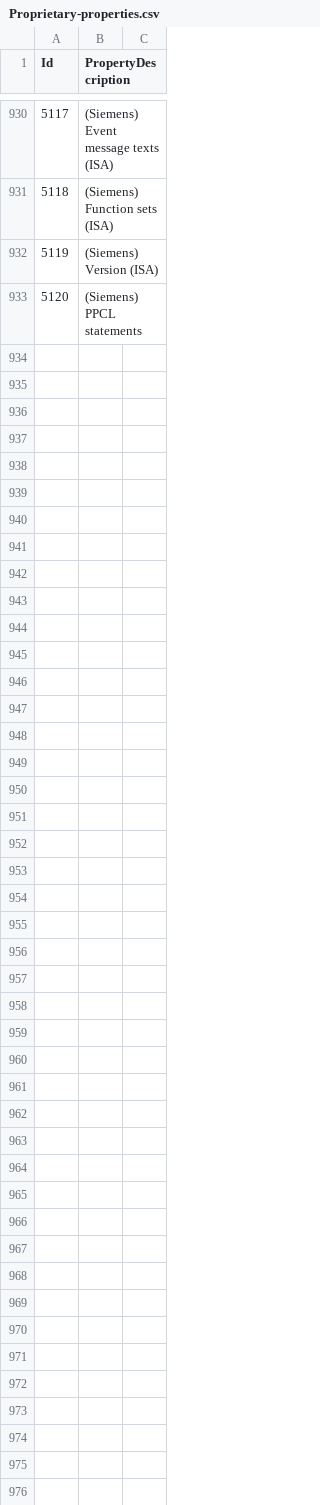
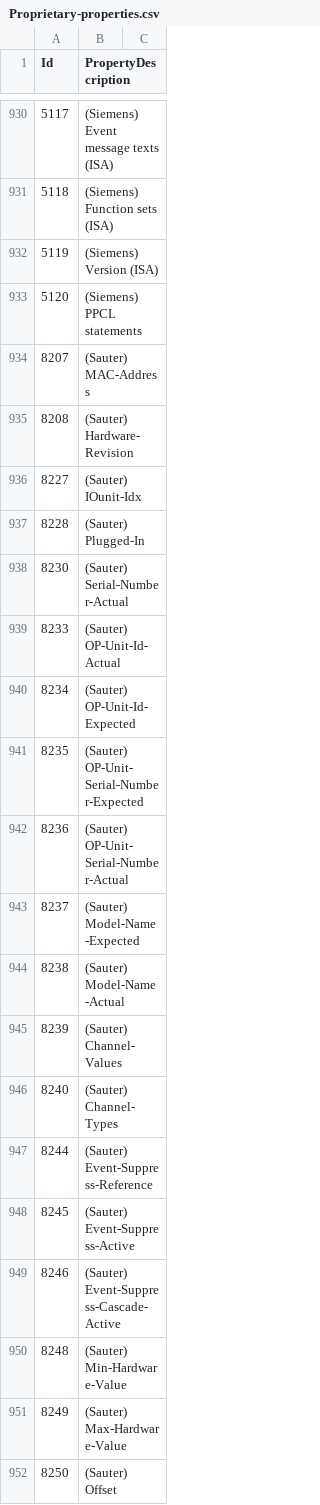
Before and after one commit to cho-regin/yabe, a CSV file: Yabe/Proprietary-properties.csv, drawn as a sheet; only a part is shown, gaps mark what is left out; the diff covers the shown part only; the diff names each change by its address in the sheet, - before the commit and + after, or states it on an @@ line.

Commit message:
Add Sauter Proprietary properties in csv file
git-svn-id: https://svn.code.sf.net/p/yetanotherbacnetexplorer/code/trunk@399 8324893d-a7a8-4806-89d4-2f8fea5c7913

```diff
--- a/Yabe/Proprietary-properties.csv
+++ b/Yabe/Proprietary-properties.csv
+row 934: 8207 | (Sauter) MAC-Address
+row 935: 8208 | (Sauter) Hardware-Revision
+row 936: 8227 | (Sauter) IOunit-Idx
+row 937: 8228 | (Sauter) Plugged-In
+row 938: 8230 | (Sauter) Serial-Number-Actual
+row 939: 8233 | (Sauter) OP-Unit-Id-Actual
+row 940: 8234 | (Sauter) OP-Unit-Id-Expected
+row 941: 8235 | (Sauter) OP-Unit-Serial-Number-Expected
+row 942: 8236 | (Sauter) OP-Unit-Serial-Number-Actual
+row 943: 8237 | (Sauter) Model-Name-Expected
+row 944: 8238 | (Sauter) Model-Name-Actual
+row 945: 8239 | (Sauter) Channel-Values
+row 946: 8240 | (Sauter) Channel-Types
+row 947: 8244 | (Sauter) Event-Suppress-Reference
+row 948: 8245 | (Sauter) Event-Suppress-Active
+row 949: 8246 | (Sauter) Event-Suppress-Cascade-Active
+row 950: 8248 | (Sauter) Min-Hardware-Value
+row 951: 8249 | (Sauter) Max-Hardware-Value
+row 952: 8250 | (Sauter) Offset
```
Also changed, not shown: 38 added rows elsewhere in this file.
